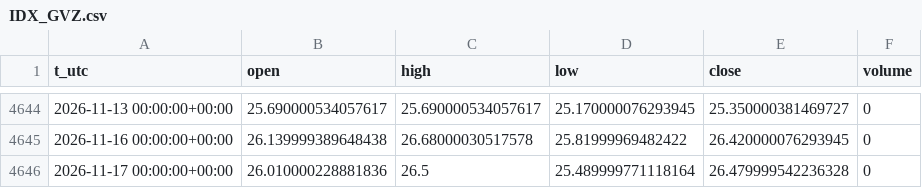
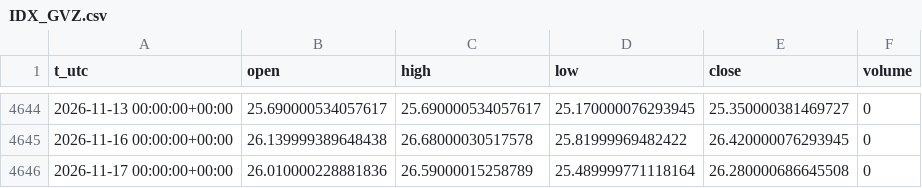
Before and after one commit to egedogann/piyasa-veri, a CSV file: data/d1/IDX_GVZ.csv, drawn as a sheet; only a part is shown, gaps mark what is left out.

```diff
--- a/data/d1/IDX_GVZ.csv
+++ b/data/d1/IDX_GVZ.csv
@@ -4645,2 +4645,2 @@ t_utc,open,high,low,close,volume
 2026-11-16 00:00:00+00:00,26.139999389648438,26.68000030517578,25.81999969482422,26.420000076293945,0
-2026-11-17 00:00:00+00:00,26.010000228881836,26.5,25.489999771118164,26.479999542236328,0
+2026-11-17 00:00:00+00:00,26.010000228881836,26.59000015258789,25.489999771118164,26.280000686645508,0
```
Also changed, not shown: data/d1/IDX_VXN.csv, data/d1/UUP.csv, 42 other files.
